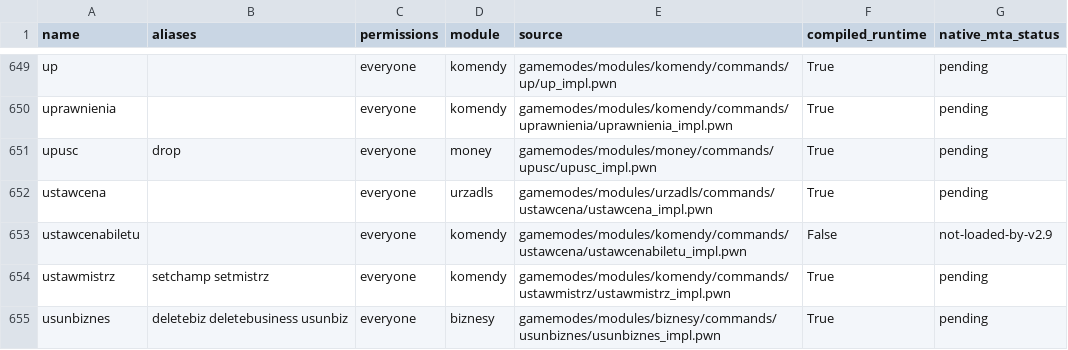
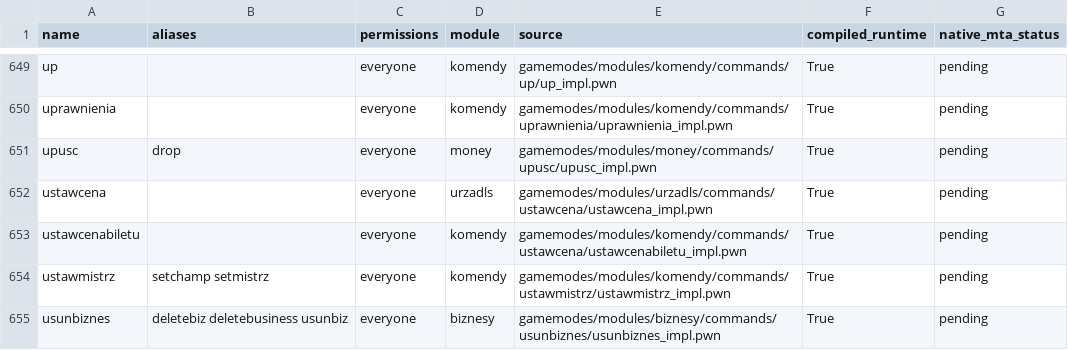
Before and after one commit to brianwVA/Mrucznik-RP-MTA, a CSV file: mta/compatibility/commands.csv, drawn as a sheet; only a part is shown, gaps mark what is left out.

Commit message:
fix: stabilize MTA runtime and complete migration

```diff
--- a/mta/compatibility/commands.csv
+++ b/mta/compatibility/commands.csv
@@ -652,3 +652,3 @@ upusc,drop,everyone,money,gamemodes/modules/money/commands/upusc/upusc_impl.pwn,
 ustawcena,,everyone,urzadls,gamemodes/modules/urzadls/commands/ustawcena/ustawcena_impl.pwn,True,pending
-ustawcenabiletu,,everyone,komendy,gamemodes/modules/komendy/commands/ustawcena/ustawcenabiletu_impl.pwn,False,not-loaded-by-v2.9
+ustawcenabiletu,,everyone,komendy,gamemodes/modules/komendy/commands/ustawcena/ustawcenabiletu_impl.pwn,True,pending
 ustawmistrz,setchamp setmistrz,everyone,komendy,gamemodes/modules/komendy/commands/ustawmistrz/ustawmistrz_impl.pwn,True,pending
```
Also changed, not shown: 40 other files.
